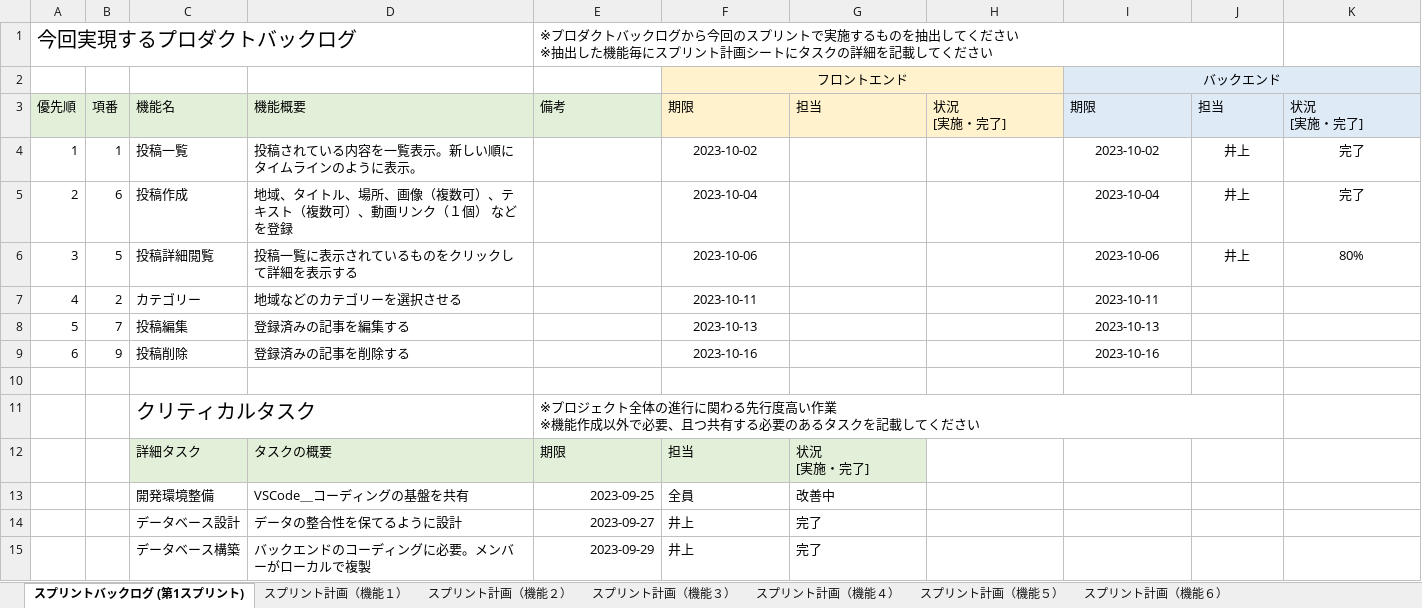
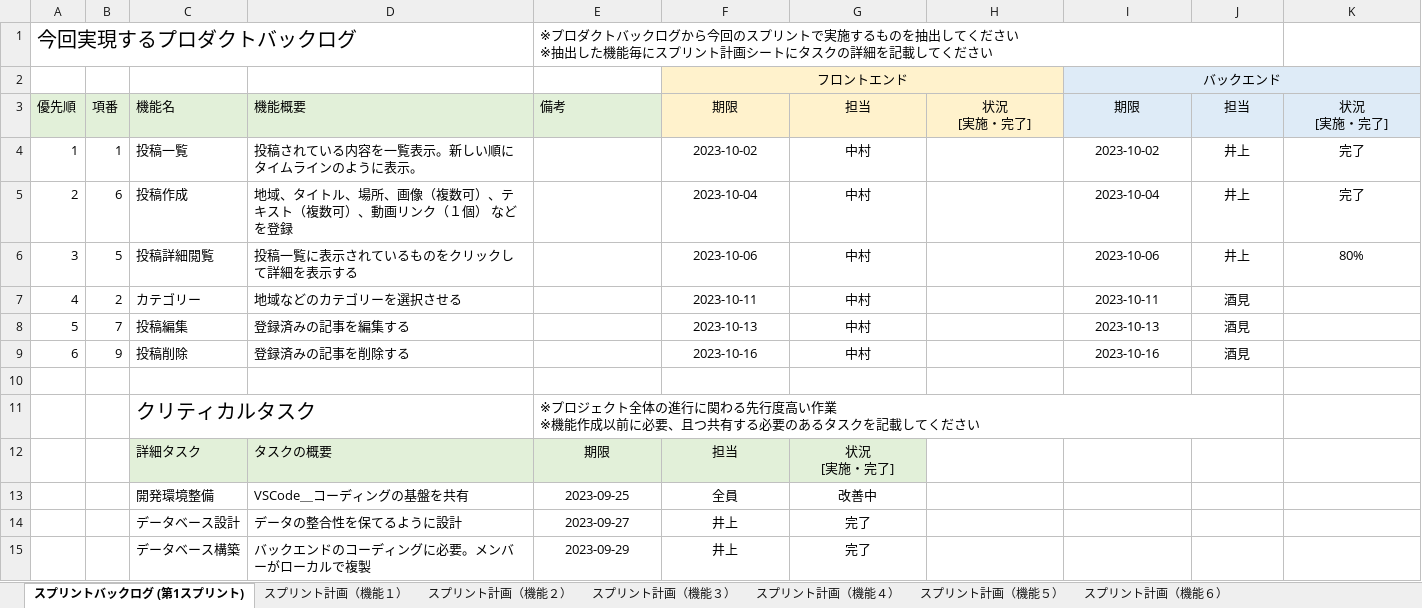
Before and after one commit to fu-syoji-t/SD3D_2023_Scrum3, an Excel workbook: 03スプリントバックログ/Scrum3_スプリントバックログ.xlsx, sheet スプリントバックログ (第1スプリント), drawn as a sheet; values as stored, in another font and other column widths than the file's, no borders; the diff names each change by its address in the sheet, - before the commit and + after, or states it on an @@ line.

```diff
--- a/03スプリントバックログ/Scrum3_スプリントバックログ.xlsx (sheet スプリントバックログ (第1スプリント))
+++ b/03スプリントバックログ/Scrum3_スプリントバックログ.xlsx (sheet スプリントバックログ (第1スプリント))
-F3:K3 alignment: left
+F3:K3 alignment: center
-G4:G9: (empty)
+G4:G9: 中村
-J7:J9: (empty)
+J7:J9: 酒見
-E11: …能作成以外で必要、且…
+E11: …能作成以前に必要、且…
-E12:G12 alignment: left
+E12:G12 alignment: center
-E13:E15 alignment: right
+E13:E15 alignment: center
-F13:G15 alignment: left
+F13:G15 alignment: center
```
Also changed, not shown: sheet スプリント計画（機能２）, sheet スプリント計画（機能１）, sheet スプリント計画（機能３）, sheet スプリント計画（機能４）, sheet スプリント計画（機能６）, sheet スプリント計画（機能５）, 4 other files.
